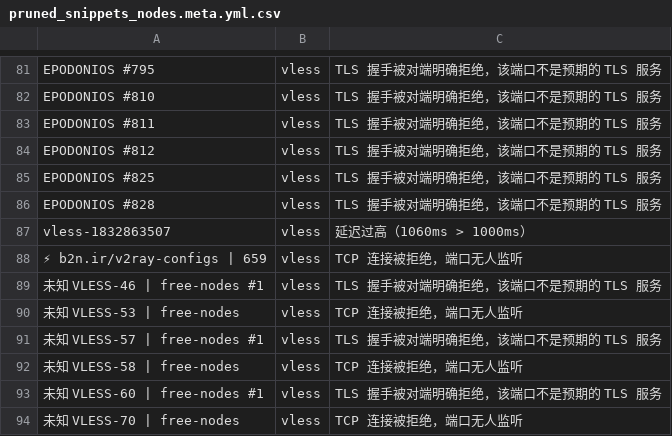
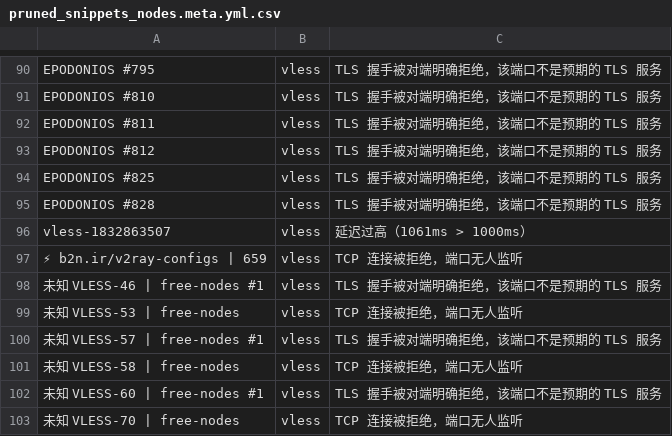
Before and after one commit to learnLi/free-nodes, a CSV file: pruned_snippets_nodes.meta.yml.csv, drawn as a sheet; only a part is shown, gaps mark what is left out; the diff covers the shown part only.

```diff
--- a/pruned_snippets_nodes.meta.yml.csv
+++ b/pruned_snippets_nodes.meta.yml.csv
@@ -86,3 +95,3 @@ EPODONIOS #825,vless,TLS 握手被对端明确拒绝，该端口不是预期的
 EPODONIOS #828,vless,TLS 握手被对端明确拒绝，该端口不是预期的 TLS 服务
-vless-1832863507,vless,延迟过高（1060ms > 1000ms）
+vless-1832863507,vless,延迟过高（1061ms > 1000ms）
 ⚡ b2n.ir/v2ray-configs | 659,vless,TCP 连接被拒绝，端口无人监听
```
Also changed, not shown: 15 added rows, 7 removed rows and 6 edited cells elsewhere in this file, probe.csv, pruned_list_raw.txt.csv, 18 other files.
